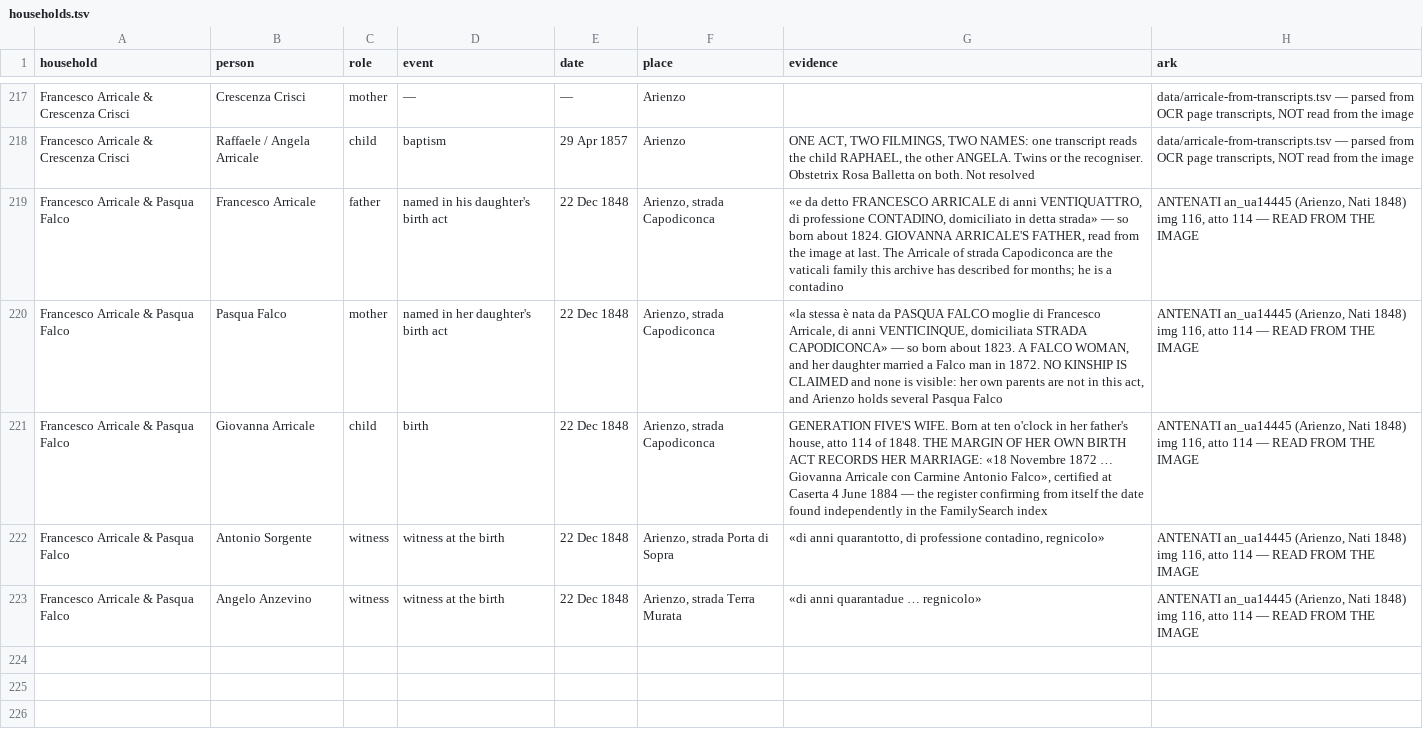
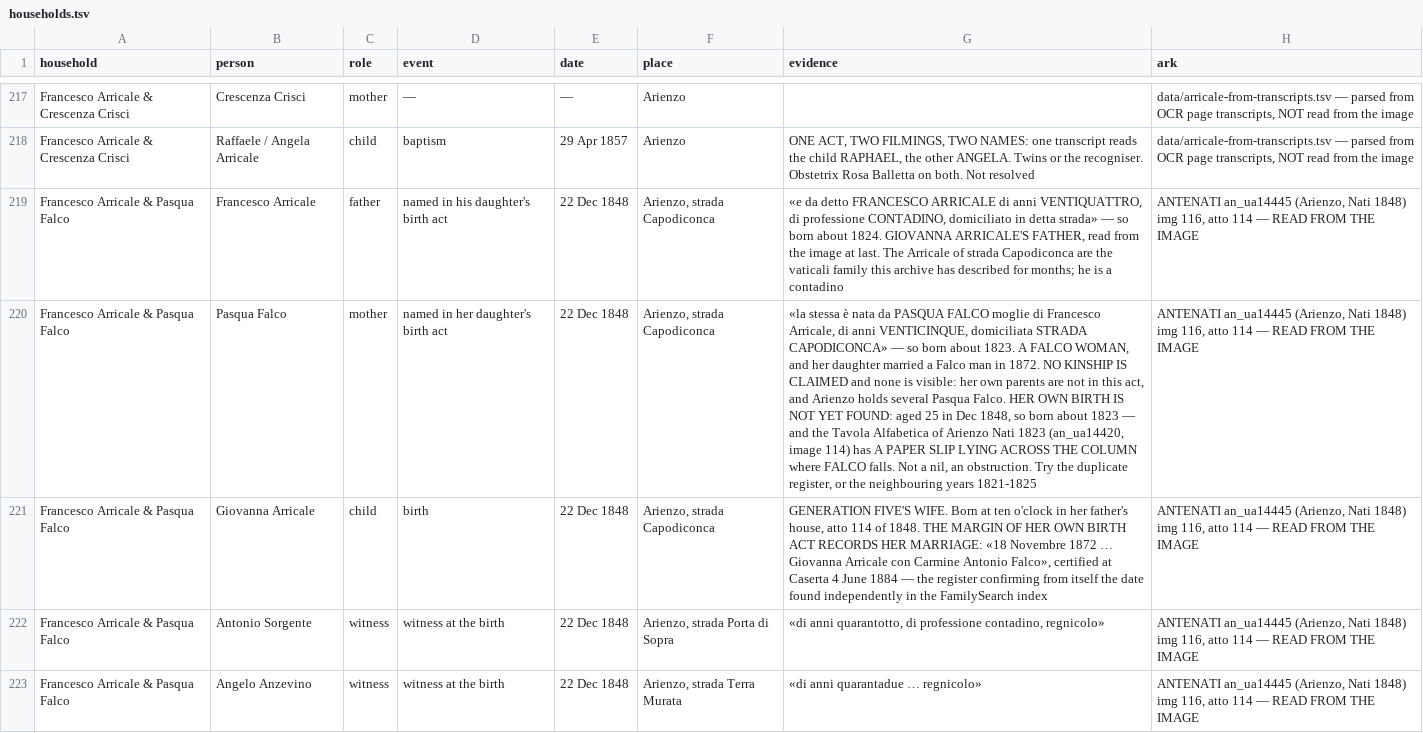
Before and after one commit to daviddef/TheFalco, a TSV file: data/households.tsv, drawn as a sheet; only a part is shown, gaps mark what is left out; the diff names each change by its address in the sheet, - before the commit and + after, or states it on an @@ line.

```diff
--- a/data/households.tsv
+++ b/data/households.tsv
-G220 (evidence): …several Pasqua Falco
+G220 (evidence): …several Pasqua Falco. HER OWN BIRTH IS NOT YET FOUND: aged 25 in Dec 1848, so born about 1823 — and the Tavola Alfabetica of Arienzo Nati 1823 (an_ua14420, image 114) has A PAPER SLIP LYING ACROSS THE COLUMN where FALCO falls. Not a nil, an obstruction. Try the duplicate register, or the neighbouring years 1821-1825
```
Also changed, not shown: 1 other file.
